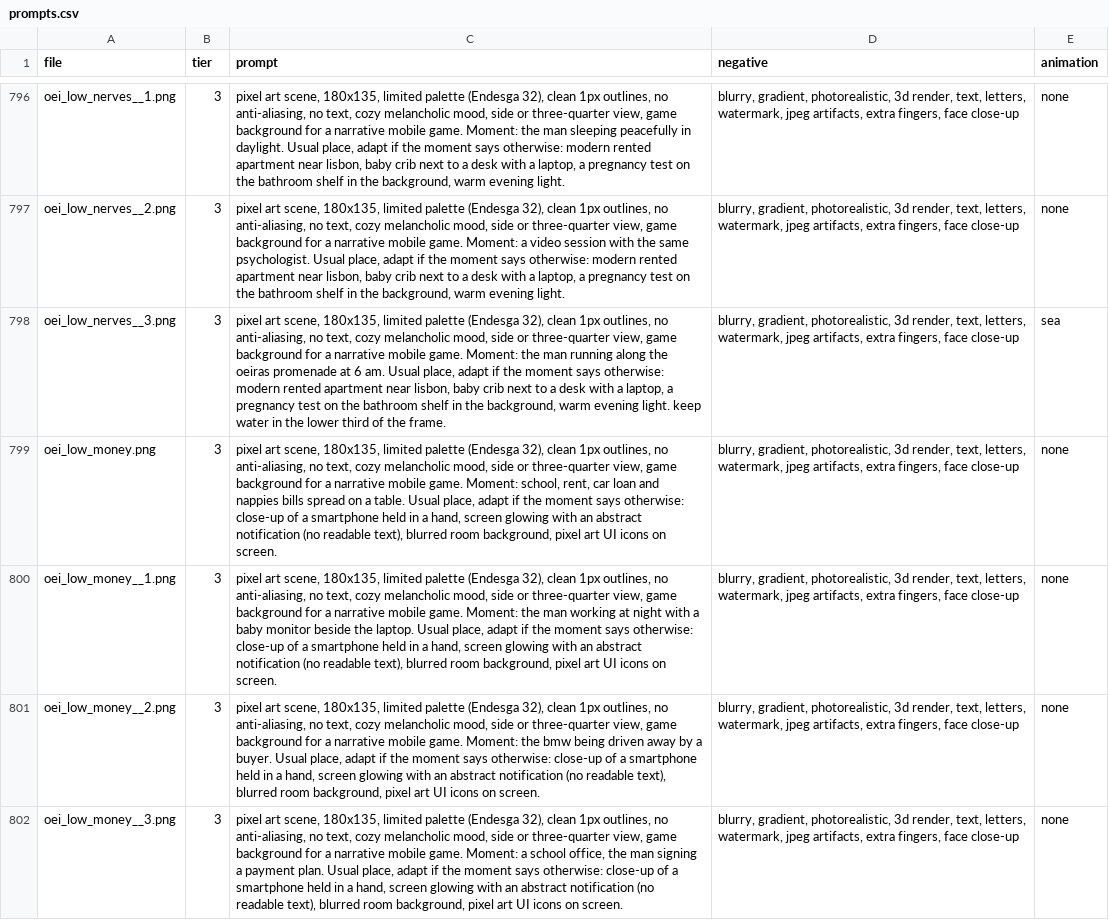
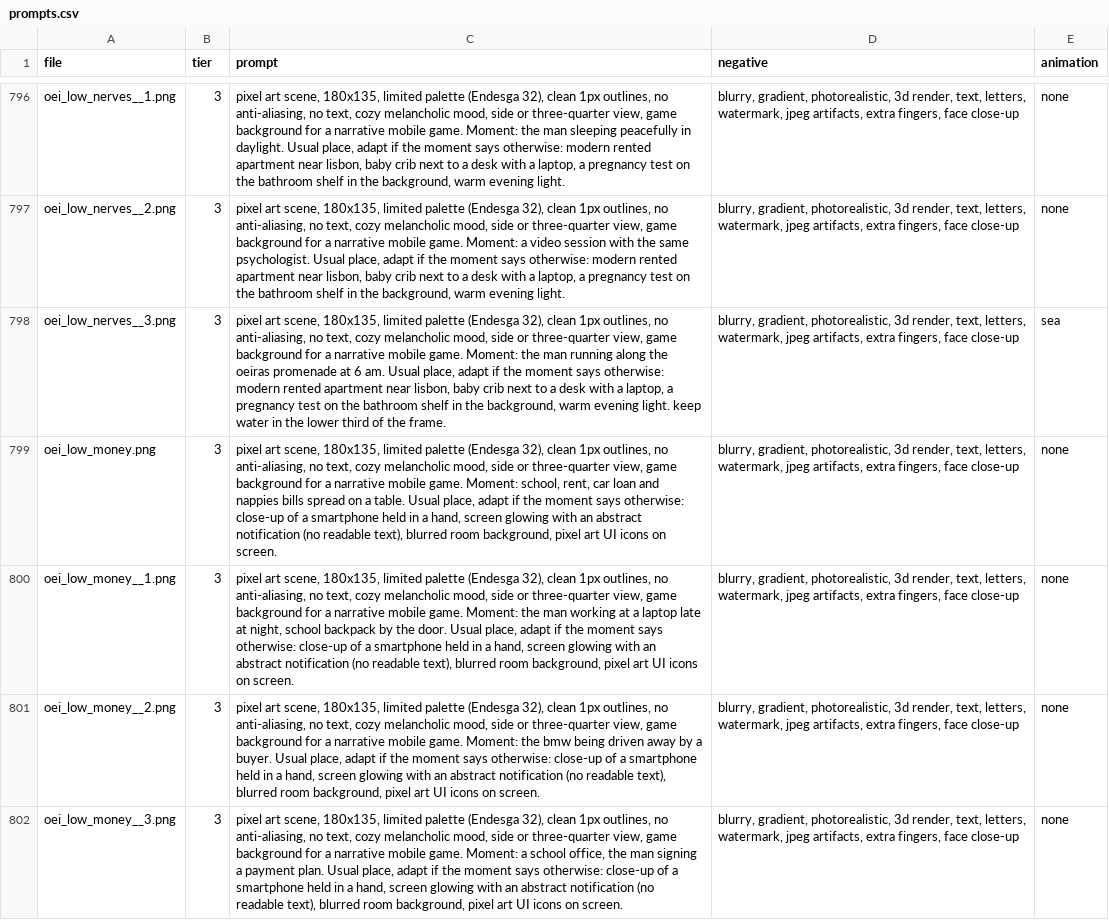
Before and after one commit to Lahmatov/sad-migrants-game, a CSV file: art/prompts.csv, drawn as a sheet; only a part is shown, gaps mark what is left out; the diff names each change by its address in the sheet, - before the commit and + after, or states it on an @@ line.

```diff
--- a/art/prompts.csv
+++ b/art/prompts.csv
-C800 (prompt): …working at night with a baby monitor beside the laptop. Usual place,…
+C800 (prompt): …working at a laptop late at night, school backpack by the door. Usual place,…
```
Also changed, not shown: 6 other files.
